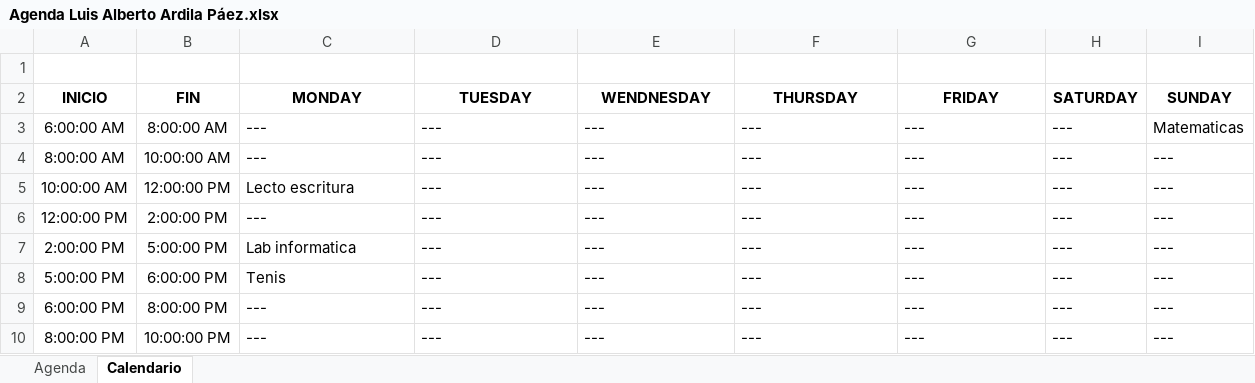
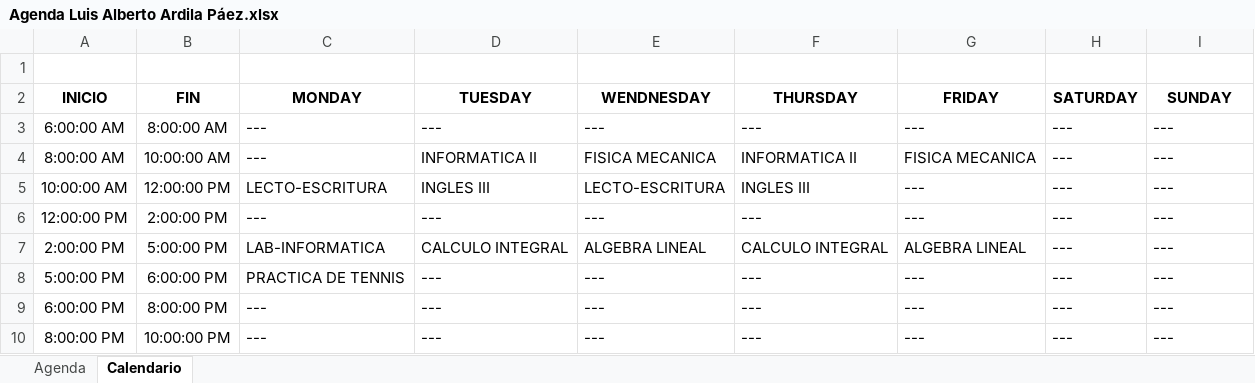
Before and after one commit to Lu1Trix/Calendar, an Excel workbook: Agenda Luis Alberto Ardila Páez.xlsx, sheet Calendario, drawn as a sheet; values as stored, in another font and other column widths than the file's, no borders; the diff names each change by its address in the sheet, - before the commit and + after, or states it on an @@ line.

```diff
--- a/Agenda Luis Alberto Ardila Páez.xlsx (sheet Calendario)
+++ b/Agenda Luis Alberto Ardila Páez.xlsx (sheet Calendario)
-I3 (SUNDAY): Matematicas
+I3 (SUNDAY): ---
-D4 (TUESDAY): ---
+D4 (TUESDAY): INFORMATICA II
-E4 (WENDNESDAY): ---
+E4 (WENDNESDAY): FISICA MECANICA
-F4 (THURSDAY): ---
+F4 (THURSDAY): INFORMATICA II
-G4 (FRIDAY): ---
+G4 (FRIDAY): FISICA MECANICA
-C5 (MONDAY): Lecto escritura
+C5 (MONDAY): LECTO-ESCRITURA
-D5 (TUESDAY): ---
+D5 (TUESDAY): INGLES III
-E5 (WENDNESDAY): ---
+E5 (WENDNESDAY): LECTO-ESCRITURA
-F5 (THURSDAY): ---
+F5 (THURSDAY): INGLES III
-C7 (MONDAY): Lab informatica
+C7 (MONDAY): LAB-INFORMATICA
-D7 (TUESDAY): ---
+D7 (TUESDAY): CALCULO INTEGRAL
-E7 (WENDNESDAY): ---
+E7 (WENDNESDAY): ALGEBRA LINEAL
-F7 (THURSDAY): ---
+F7 (THURSDAY): CALCULO INTEGRAL
-G7 (FRIDAY): ---
+G7 (FRIDAY): ALGEBRA LINEAL
-C8 (MONDAY): Tenis
+C8 (MONDAY): PRACTICA DE TENNIS
```
Also changed, not shown: sheet Agenda, 1 other file.
